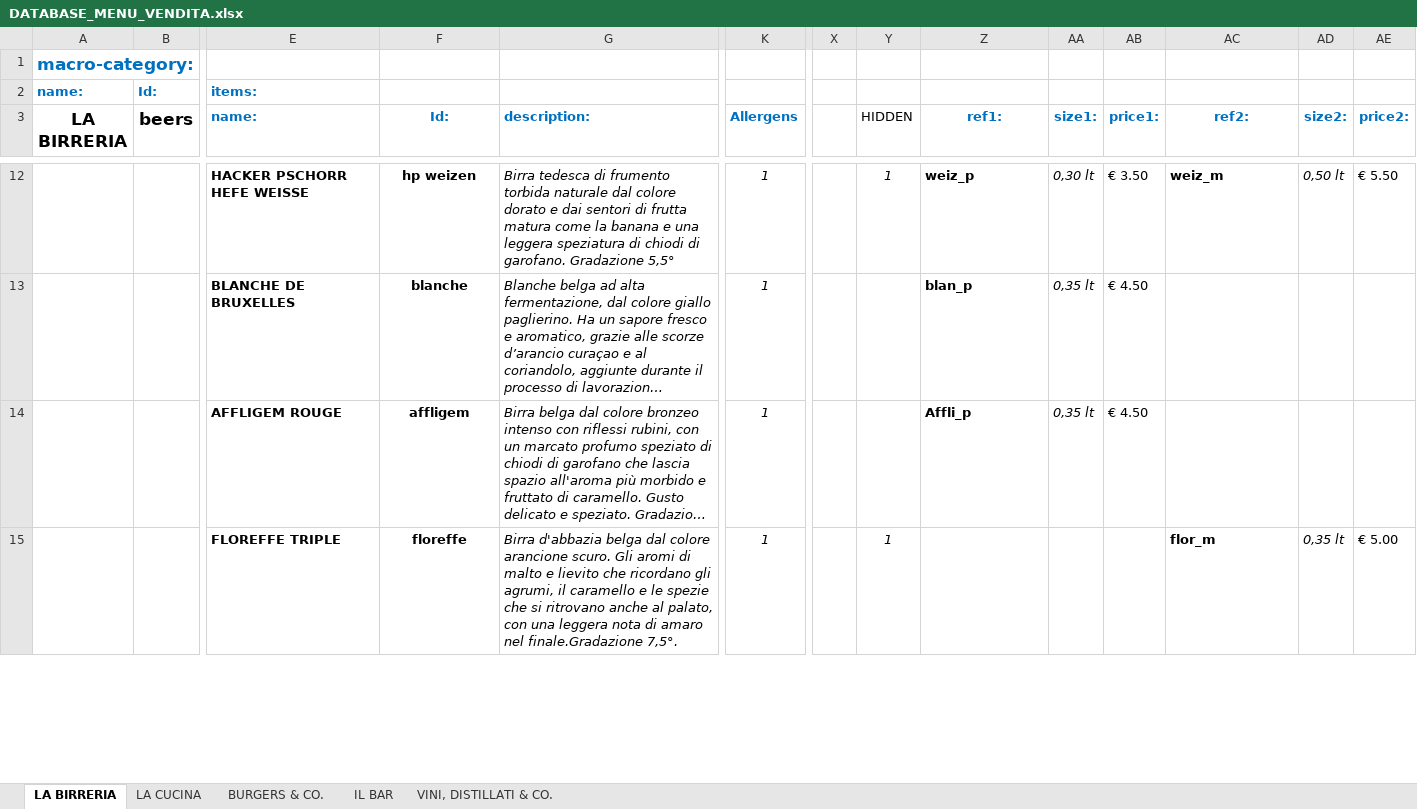
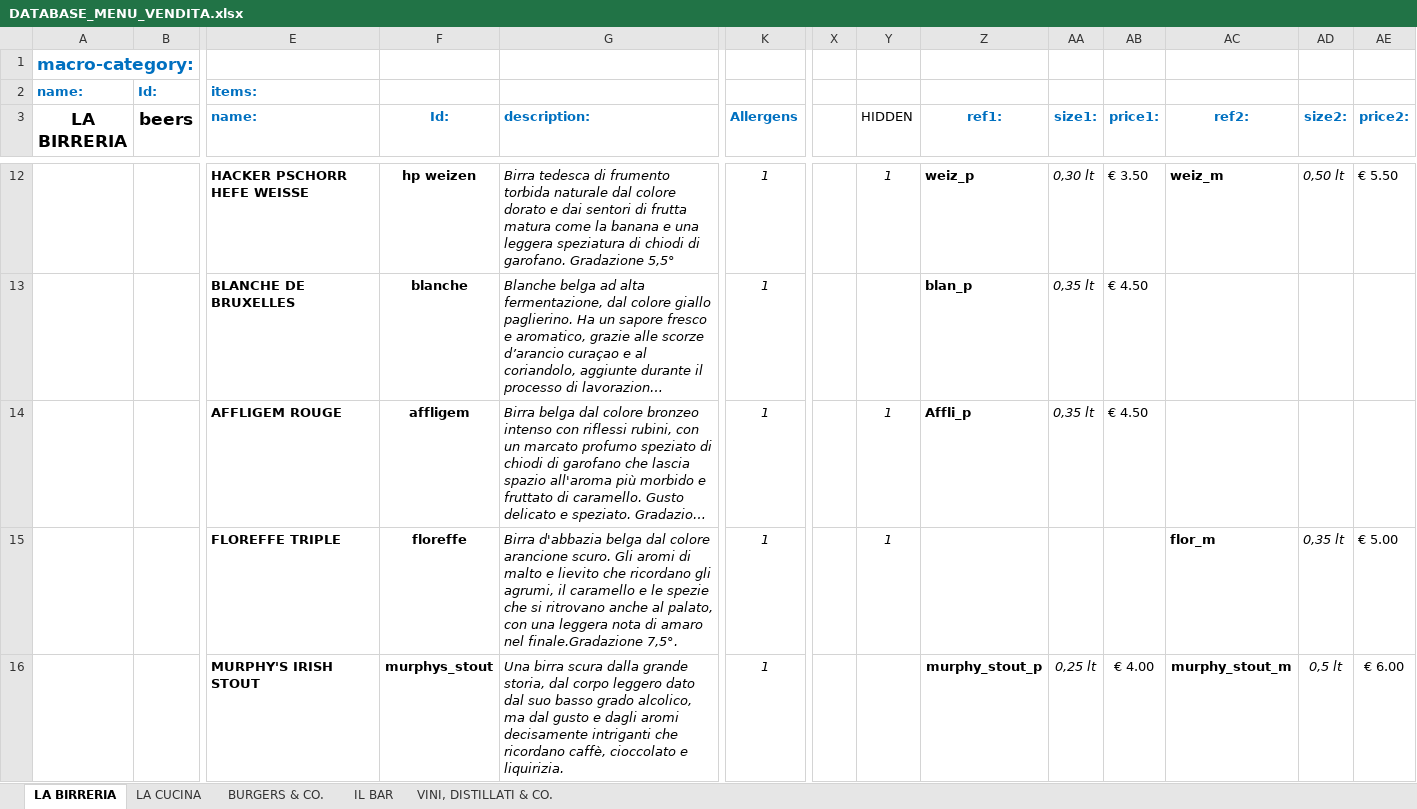
Before and after one commit to jb-pub/menu, an Excel workbook: excel/DATABASE_MENU_VENDITA.xlsx, sheet LA BIRRERIA, drawn as a sheet; only a part is shown, gaps mark what is left out; long unchanged cells end in …; values as stored, in another font and other column widths than the file's, no borders; rows hold the shown columns only; the diff covers the shown part only; the diff names each change by its address in the sheet, - before the commit and + after, or states it on an @@ line.

Commit message:
Update menu

```diff
--- a/excel/DATABASE_MENU_VENDITA.xlsx (sheet LA BIRRERIA)
+++ b/excel/DATABASE_MENU_VENDITA.xlsx (sheet LA BIRRERIA)
-Y14 (HIDDEN): (empty)
+Y14 (HIDDEN): 1
+row 16:  |  | MURPHY'S IRISH STOUT | murphys_stout | Una birra scura dalla grande storia, dal corpo leggero dato dal suo basso grado alcolico, ma dal gusto e dagli aromi decisamente intriganti che ricordano caffè, cioccolato e liquirizia. | 1 |  |  | murphy_stout_p | 0,25 lt | € 4.00 | murphy_stout_m | 0,5 lt | € 6.00
```
Also changed, not shown: 1 added row and 3 edited cells elsewhere in this sheet, 1 other file.
